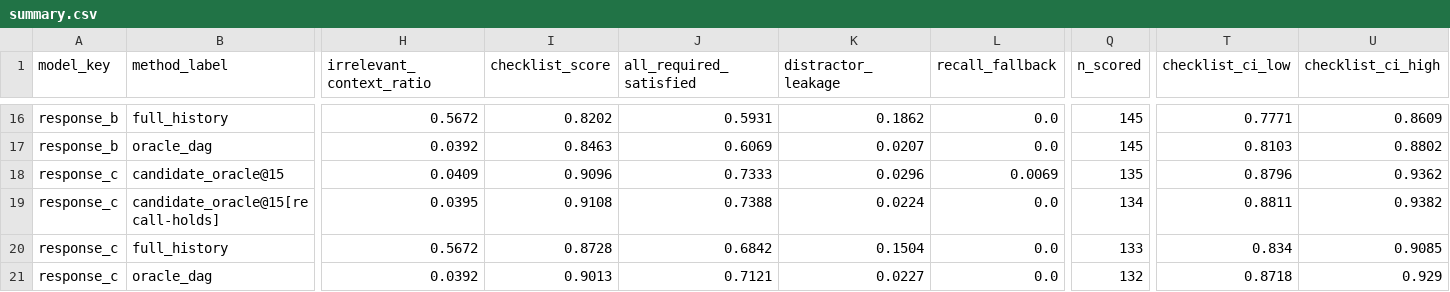
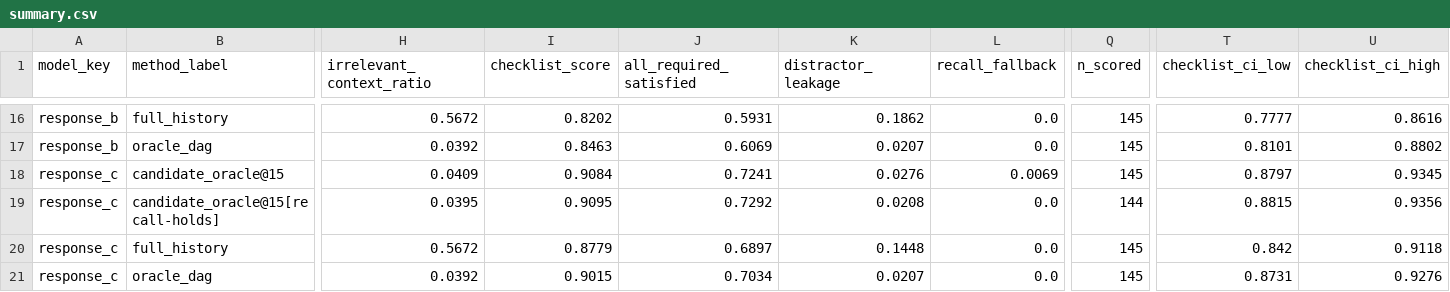
Before and after one commit to chleiva/ContextDAG, a CSV file: f05-candidate-realism/results/tables/summary.csv, drawn as a sheet; only a part is shown, gaps mark what is left out; the diff covers the shown part only; the diff names each change by its address in the sheet, - before the commit and + after, or states it on an @@ line.

```diff
--- a/f05-candidate-realism/results/tables/summary.csv
+++ b/f05-candidate-realism/results/tables/summary.csv
-T16 (checklist_ci_low): 0.7771
+T16 (checklist_ci_low): 0.7777
-U16 (checklist_ci_high): 0.8609
+U16 (checklist_ci_high): 0.8616
-T17 (checklist_ci_low): 0.8103
+T17 (checklist_ci_low): 0.8101
-I18 (checklist_score): 0.9096
+I18 (checklist_score): 0.9084
-J18 (all_required_satisfied): 0.7333
+J18 (all_required_satisfied): 0.7241
-K18 (distractor_leakage): 0.0296
+K18 (distractor_leakage): 0.0276
-Q18 (n_scored): 135
+Q18 (n_scored): 145
-T18 (checklist_ci_low): 0.8796
+T18 (checklist_ci_low): 0.8797
-U18 (checklist_ci_high): 0.9362
+U18 (checklist_ci_high): 0.9345
-I19 (checklist_score): 0.9108
+I19 (checklist_score): 0.9095
-J19 (all_required_satisfied): 0.7388
+J19 (all_required_satisfied): 0.7292
-K19 (distractor_leakage): 0.0224
+K19 (distractor_leakage): 0.0208
-Q19 (n_scored): 134
+Q19 (n_scored): 144
-T19 (checklist_ci_low): 0.8811
+T19 (checklist_ci_low): 0.8815
-U19 (checklist_ci_high): 0.9382
+U19 (checklist_ci_high): 0.9356
-I20 (checklist_score): 0.8728
+I20 (checklist_score): 0.8779
-J20 (all_required_satisfied): 0.6842
+J20 (all_required_satisfied): 0.6897
-K20 (distractor_leakage): 0.1504
+K20 (distractor_leakage): 0.1448
-Q20 (n_scored): 133
+Q20 (n_scored): 145
-T20 (checklist_ci_low): 0.834
+T20 (checklist_ci_low): 0.842
-U20 (checklist_ci_high): 0.9085
+U20 (checklist_ci_high): 0.9118
-I21 (checklist_score): 0.9013
+I21 (checklist_score): 0.9015
-J21 (all_required_satisfied): 0.7121
+J21 (all_required_satisfied): 0.7034
-K21 (distractor_leakage): 0.0227
+K21 (distractor_leakage): 0.0207
-Q21 (n_scored): 132
+Q21 (n_scored): 145
-T21 (checklist_ci_low): 0.8718
+T21 (checklist_ci_low): 0.8731
-U21 (checklist_ci_high): 0.929
+U21 (checklist_ci_high): 0.9276
```
Also changed, not shown: 31 edited cells elsewhere in this file, f05-candidate-realism/results/tables/by_family_checklist_pivot.csv, f05-candidate-realism/results/tables/pairwise.csv, 13 other files.
